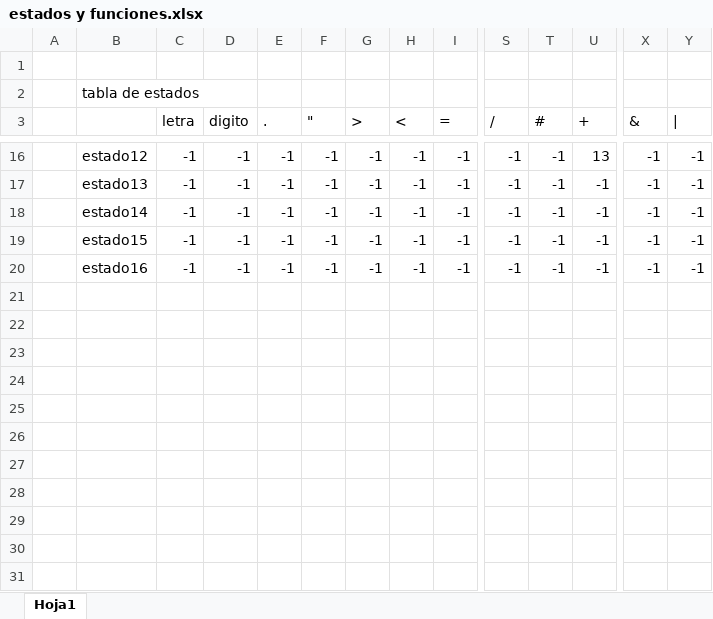
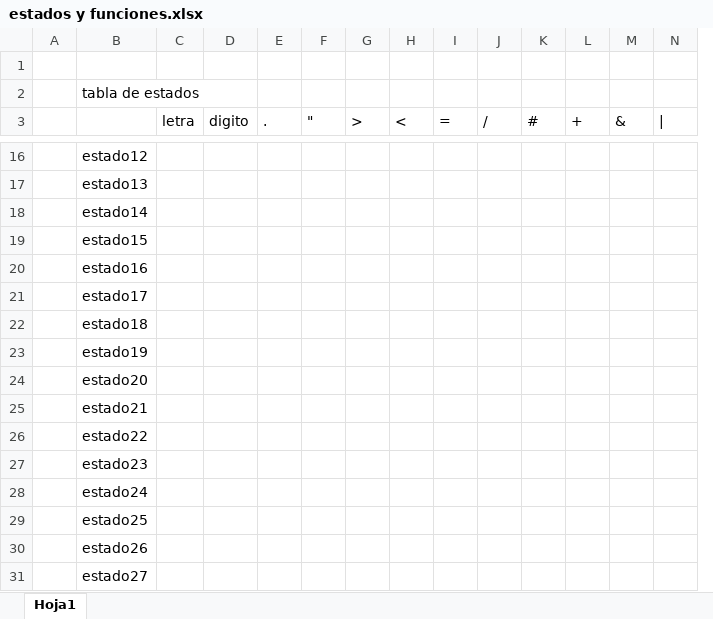
Before and after one commit to LuisRomero13/Compiladores2021, an Excel workbook: estados y funciones.xlsx, sheet Hoja1, drawn as a sheet; only a part is shown, gaps mark what is left out; values as stored, in another font and other column widths than the file's, no borders; addresses are those after the commit; rows hold the shown columns only; the diff covers the shown part only; the diff names each change by its address in the sheet, - before the commit and + after, or states it on an @@ line.

```diff
--- a/estados y funciones.xlsx (sheet Hoja1)
+++ b/estados y funciones.xlsx (sheet Hoja1)
-C16:C20 (letra): -1
+C16:C20 (letra): (empty)
-D16:D20 (digito): -1
+D16:D20 (digito): (empty)
-E16:E20 (.): -1
+E16:E20 (.): (empty)
-F16:F20 ("): -1
+F16:F20 ("): (empty)
-G16:G20 (>): -1
+G16:G20 (>): (empty)
-H16:H20 (<): -1
+H16:H20 (<): (empty)
-I16:I20 (=): -1
+I16:I20 (=): (empty)
-J16:J20 (/): -1
+J16:J20 (/): (empty)
-K16:K20 (#): -1
+K16:K20 (#): (empty)
-L16 (+): 13
+L16 (+): (empty)
-M16:M20 (&): -1
+M16:M20 (&): (empty)
-N16:N20 (|): -1
+N16:N20 (|): (empty)
-L17:L20 (+): -1
+L17:L20 (+): (empty)
+row 21:  | estado17
+row 22:  | estado18
+row 23:  | estado19
+row 24:  | estado20
+row 25:  | estado21
+row 26:  | estado22
+row 27:  | estado23
+row 28:  | estado24
+row 29:  | estado25
+row 30:  | estado26
+row 31:  | estado27
```
Also changed, not shown: 9 added columns, 11 removed columns and 170 edited cells elsewhere in this sheet, 4 other files.
